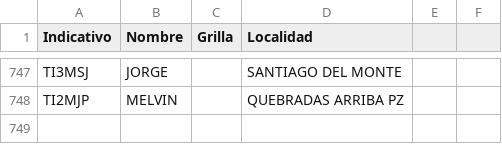
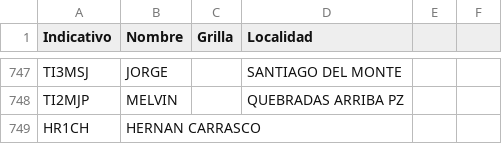
Before and after one commit to ti3wti/revista-matutina, a CSV file: data/radioaficionados.csv, drawn as a sheet; only a part is shown, gaps mark what is left out.

Commit message:
Agrega HR1CH

```diff
--- a/data/radioaficionados.csv
+++ b/data/radioaficionados.csv
@@ -748 +748,2 @@ TI3MSJ,JORGE,,SANTIAGO DEL MONTE
 TI2MJP,MELVIN,,QUEBRADAS ARRIBA PZ
+HR1CH,HERNAN CARRASCO,,
```
